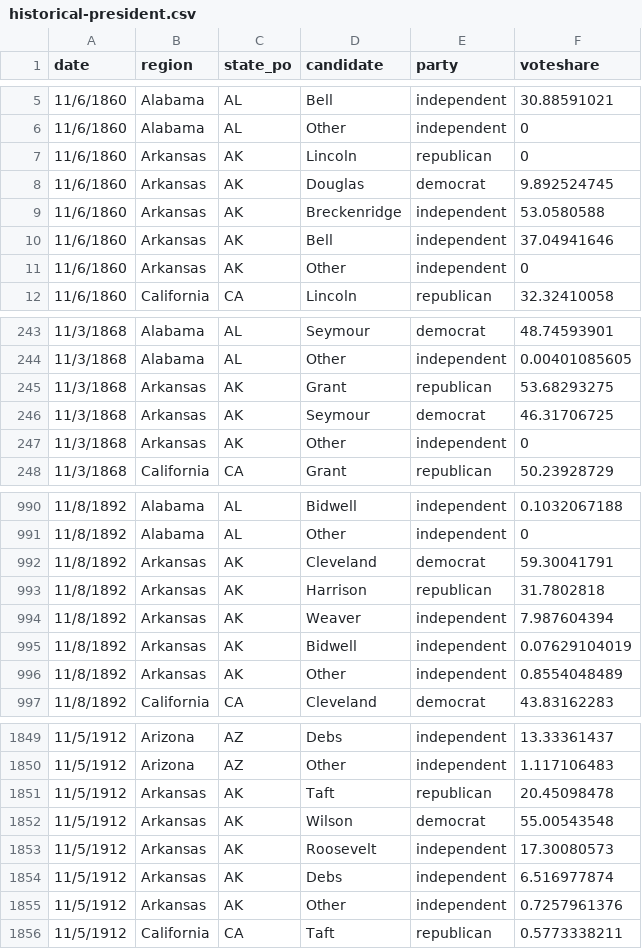
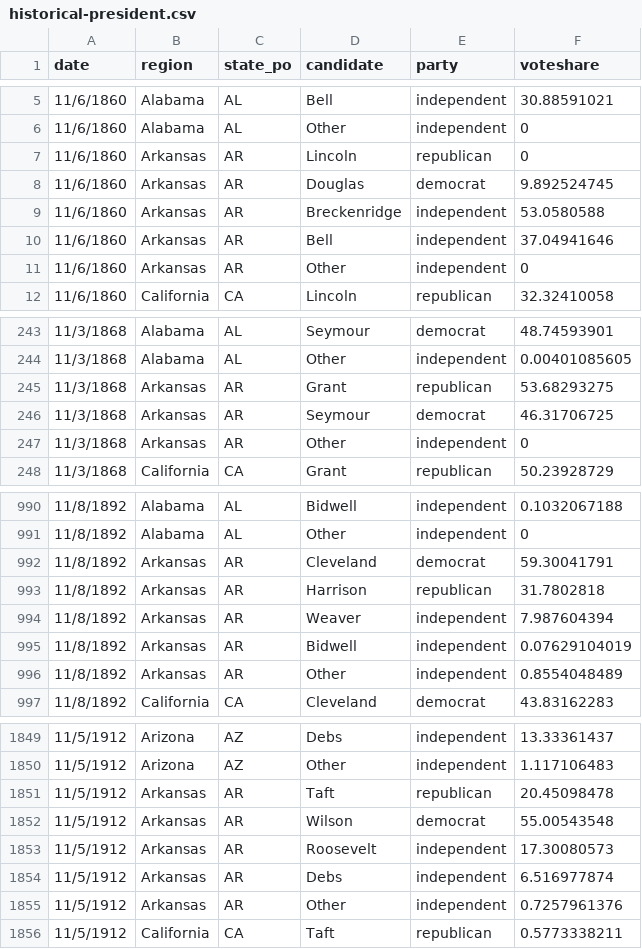
Before and after one commit to jacksonjude/USA-Election-Map, a CSV file: csv-sources/historical-president.csv, drawn as a sheet; only a part is shown, gaps mark what is left out; the diff covers the shown part only.

Commit message:
Specified independent political party names; Fixed AK->AR state_po in historical-president.csv

```diff
--- a/csv-sources/historical-president.csv
+++ b/csv-sources/historical-president.csv
@@ -6,7 +6,7 @@ date,region,state_po,candidate,party,voteshare
 11/6/1860,Alabama,AL,Other,independent,0
-11/6/1860,Arkansas,AK,Lincoln,republican,0
-11/6/1860,Arkansas,AK,Douglas,democrat,9.892524745
-11/6/1860,Arkansas,AK,Breckenridge,independent,53.0580588
-11/6/1860,Arkansas,AK,Bell,independent,37.04941646
-11/6/1860,Arkansas,AK,Other,independent,0
+11/6/1860,Arkansas,AR,Lincoln,republican,0
+11/6/1860,Arkansas,AR,Douglas,democrat,9.892524745
+11/6/1860,Arkansas,AR,Breckenridge,independent,53.0580588
+11/6/1860,Arkansas,AR,Bell,independent,37.04941646
+11/6/1860,Arkansas,AR,Other,independent,0
 11/6/1860,California,CA,Lincoln,republican,32.32410058
@@ -244,5 +244,5 @@ date,region,state_po,candidate,party,voteshare
 11/3/1868,Alabama,AL,Other,independent,0.00401085605
-11/3/1868,Arkansas,AK,Grant,republican,53.68293275
-11/3/1868,Arkansas,AK,Seymour,democrat,46.31706725
-11/3/1868,Arkansas,AK,Other,independent,0
+11/3/1868,Arkansas,AR,Grant,republican,53.68293275
+11/3/1868,Arkansas,AR,Seymour,democrat,46.31706725
+11/3/1868,Arkansas,AR,Other,independent,0
 11/3/1868,California,CA,Grant,republican,50.23928729
@@ -991,7 +991,7 @@ date,region,state_po,candidate,party,voteshare
 11/8/1892,Alabama,AL,Other,independent,0
-11/8/1892,Arkansas,AK,Cleveland,democrat,59.30041791
-11/8/1892,Arkansas,AK,Harrison,republican,31.7802818
-11/8/1892,Arkansas,AK,Weaver,independent,7.987604394
-11/8/1892,Arkansas,AK,Bidwell,independent,0.07629104019
-11/8/1892,Arkansas,AK,Other,independent,0.8554048489
+11/8/1892,Arkansas,AR,Cleveland,democrat,59.30041791
+11/8/1892,Arkansas,AR,Harrison,republican,31.7802818
+11/8/1892,Arkansas,AR,Weaver,independent,7.987604394
+11/8/1892,Arkansas,AR,Bidwell,independent,0.07629104019
+11/8/1892,Arkansas,AR,Other,independent,0.8554048489
 11/8/1892,California,CA,Cleveland,democrat,43.83162283
@@ -1850,7 +1850,7 @@ date,region,state_po,candidate,party,voteshare
 11/5/1912,Arizona,AZ,Other,independent,1.117106483
-11/5/1912,Arkansas,AK,Taft,republican,20.45098478
-11/5/1912,Arkansas,AK,Wilson,democrat,55.00543548
-11/5/1912,Arkansas,AK,Roosevelt,independent,17.30080573
-11/5/1912,Arkansas,AK,Debs,independent,6.516977874
-11/5/1912,Arkansas,AK,Other,independent,0.7257961376
+11/5/1912,Arkansas,AR,Taft,republican,20.45098478
+11/5/1912,Arkansas,AR,Wilson,democrat,55.00543548
+11/5/1912,Arkansas,AR,Roosevelt,independent,17.30080573
+11/5/1912,Arkansas,AR,Debs,independent,6.516977874
+11/5/1912,Arkansas,AR,Other,independent,0.7257961376
 11/5/1912,California,CA,Taft,republican,0.5773338211
```
Also changed, not shown: 38 edited cells elsewhere in this file, 1 other file.
